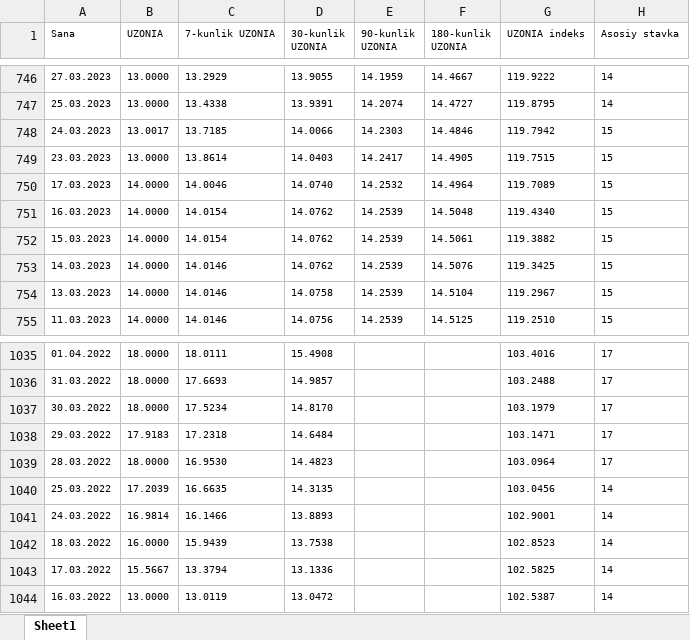
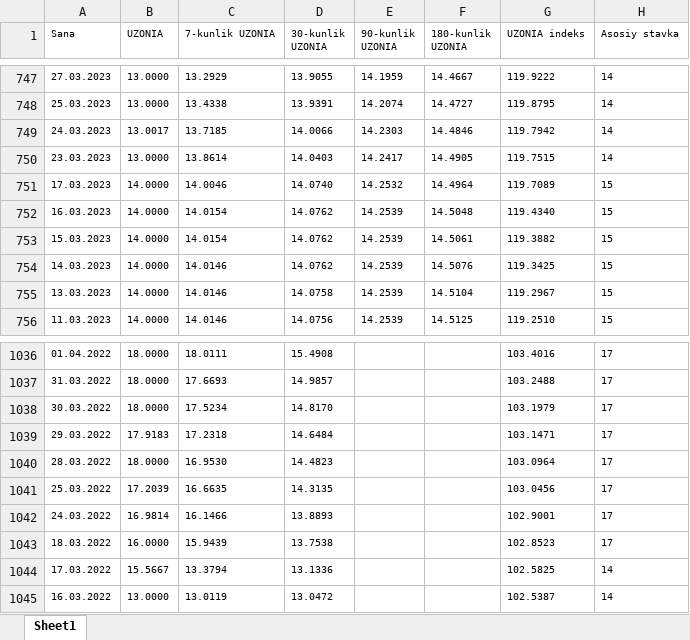
Before and after one commit to cbuprojects/uzonia, an Excel workbook: backend/data/input_data/uzonia_data_history.xlsx, sheet Sheet1, drawn as a sheet; only a part is shown, gaps mark what is left out; values as stored, in another font and other column widths than the file's, no borders; addresses are those after the commit; the diff covers the shown part only; the diff names each change by its address in the sheet, - before the commit and + after, or states it on an @@ line.

```diff
--- a/backend/data/input_data/uzonia_data_history.xlsx (sheet Sheet1)
+++ b/backend/data/input_data/uzonia_data_history.xlsx (sheet Sheet1)
-H749:H750 (Asosiy stavka): 15
+H749:H750 (Asosiy stavka): 14
-H1041:H1043 (Asosiy stavka): 14
+H1041:H1043 (Asosiy stavka): 17
```
Also changed, not shown: 1 added row and 12 edited cells elsewhere in this sheet, 3 other files.
